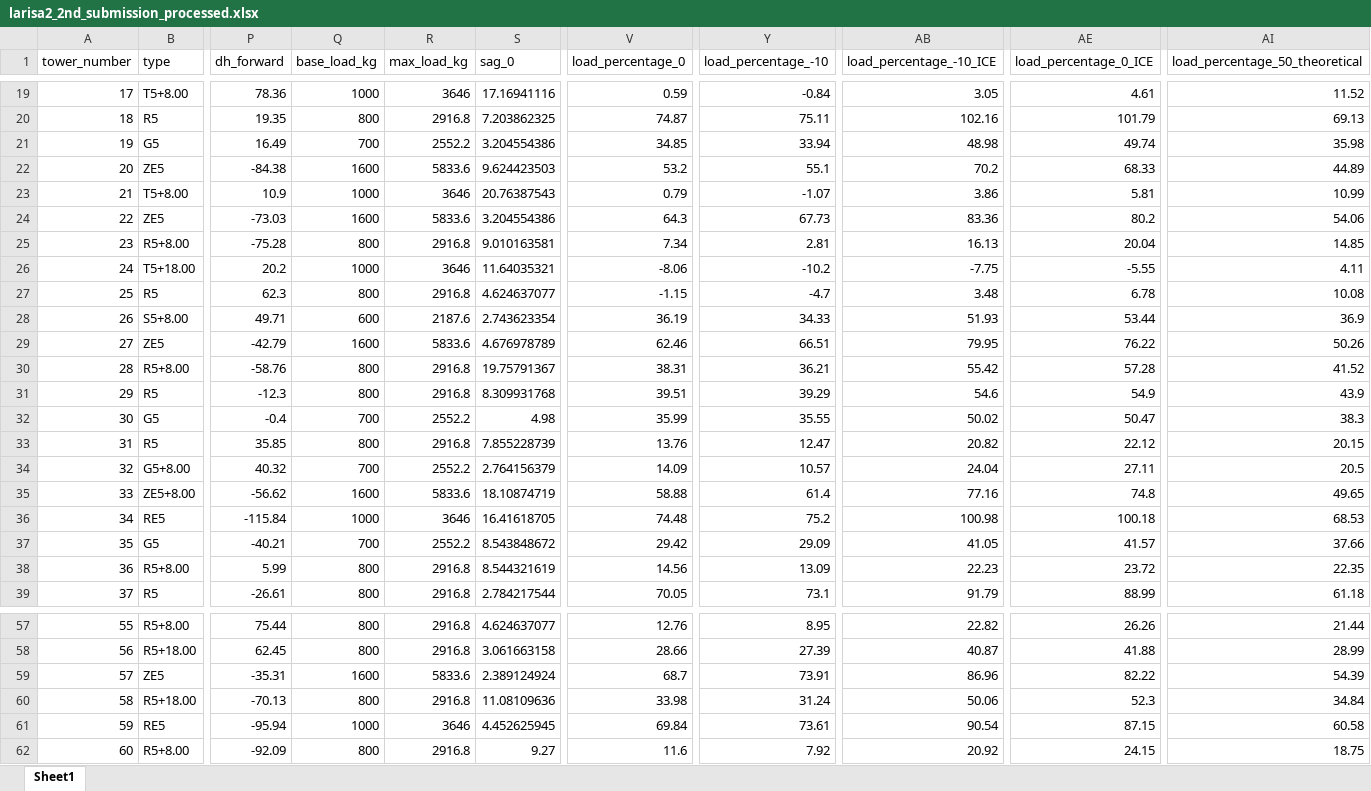
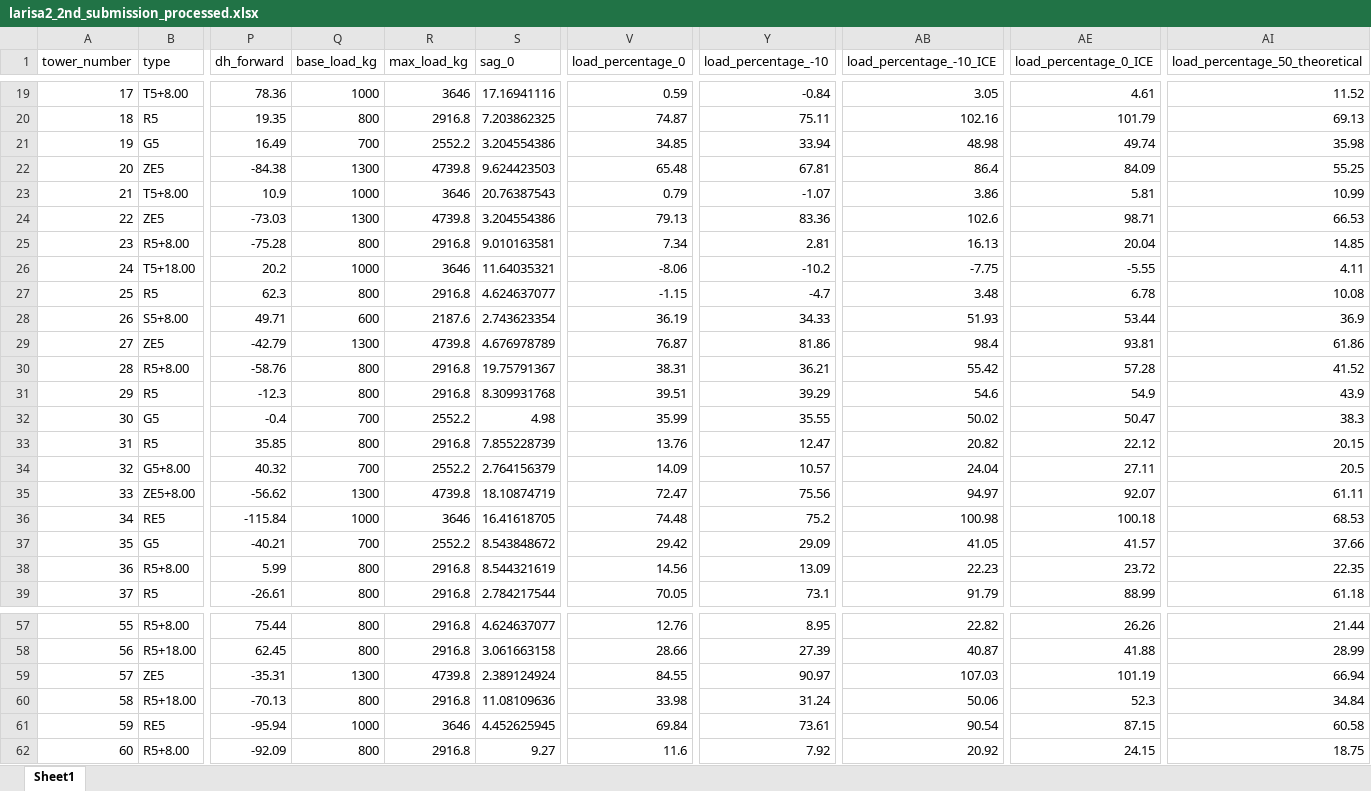
Before and after one commit to geoathan90/legacy_suite, an Excel workbook: Grammes/THL_Larisa/outputs/larisa2_2nd_submission_processed.xlsx, sheet Sheet1, drawn as a sheet; only a part is shown, gaps mark what is left out; values as stored, in another font and other column widths than the file's, no borders; the diff covers the shown part only; the diff names each change by its address in the sheet, - before the commit and + after, or states it on an @@ line.

```diff
--- a/Grammes/THL_Larisa/outputs/larisa2_2nd_submission_processed.xlsx (sheet Sheet1)
+++ b/Grammes/THL_Larisa/outputs/larisa2_2nd_submission_processed.xlsx (sheet Sheet1)
-Q22 (base_load_kg): 1600
+Q22 (base_load_kg): 1300
-R22 (max_load_kg): 5833.6
+R22 (max_load_kg): 4739.8
-V22 (load_percentage_0): 53.2
+V22 (load_percentage_0): 65.48
-Y22 (load_percentage_-10): 55.1
+Y22 (load_percentage_-10): 67.81
-AB22 (load_percentage_-10_ICE): 70.2
+AB22 (load_percentage_-10_ICE): 86.4
-AE22 (load_percentage_0_ICE): 68.33
+AE22 (load_percentage_0_ICE): 84.09
-AI22 (load_percentage_50_theoretical): 44.89
+AI22 (load_percentage_50_theoretical): 55.25
-Q24 (base_load_kg): 1600
+Q24 (base_load_kg): 1300
-R24 (max_load_kg): 5833.6
+R24 (max_load_kg): 4739.8
-V24 (load_percentage_0): 64.3
+V24 (load_percentage_0): 79.13
-Y24 (load_percentage_-10): 67.73
+Y24 (load_percentage_-10): 83.36
-AB24 (load_percentage_-10_ICE): 83.36
+AB24 (load_percentage_-10_ICE): 102.6
-AE24 (load_percentage_0_ICE): 80.2
+AE24 (load_percentage_0_ICE): 98.71
-AI24 (load_percentage_50_theoretical): 54.06
+AI24 (load_percentage_50_theoretical): 66.53
-Q29 (base_load_kg): 1600
+Q29 (base_load_kg): 1300
-R29 (max_load_kg): 5833.6
+R29 (max_load_kg): 4739.8
-V29 (load_percentage_0): 62.46
+V29 (load_percentage_0): 76.87
-Y29 (load_percentage_-10): 66.51
+Y29 (load_percentage_-10): 81.86
-AB29 (load_percentage_-10_ICE): 79.95
+AB29 (load_percentage_-10_ICE): 98.4
-AE29 (load_percentage_0_ICE): 76.22
+AE29 (load_percentage_0_ICE): 93.81
-AI29 (load_percentage_50_theoretical): 50.26
+AI29 (load_percentage_50_theoretical): 61.86
-Q35 (base_load_kg): 1600
+Q35 (base_load_kg): 1300
-R35 (max_load_kg): 5833.6
+R35 (max_load_kg): 4739.8
-V35 (load_percentage_0): 58.88
+V35 (load_percentage_0): 72.47
-Y35 (load_percentage_-10): 61.4
+Y35 (load_percentage_-10): 75.56
-AB35 (load_percentage_-10_ICE): 77.16
+AB35 (load_percentage_-10_ICE): 94.97
-AE35 (load_percentage_0_ICE): 74.8
+AE35 (load_percentage_0_ICE): 92.07
-AI35 (load_percentage_50_theoretical): 49.65
+AI35 (load_percentage_50_theoretical): 61.11
-Q59 (base_load_kg): 1600
+Q59 (base_load_kg): 1300
-R59 (max_load_kg): 5833.6
+R59 (max_load_kg): 4739.8
-V59 (load_percentage_0): 68.7
+V59 (load_percentage_0): 84.55
-Y59 (load_percentage_-10): 73.91
+Y59 (load_percentage_-10): 90.97
-AB59 (load_percentage_-10_ICE): 86.96
+AB59 (load_percentage_-10_ICE): 107.03
-AE59 (load_percentage_0_ICE): 82.22
+AE59 (load_percentage_0_ICE): 101.19
-AI59 (load_percentage_50_theoretical): 54.39
+AI59 (load_percentage_50_theoretical): 66.94
```
Also changed, not shown: 60 edited cells elsewhere in this sheet, 3 other files.
